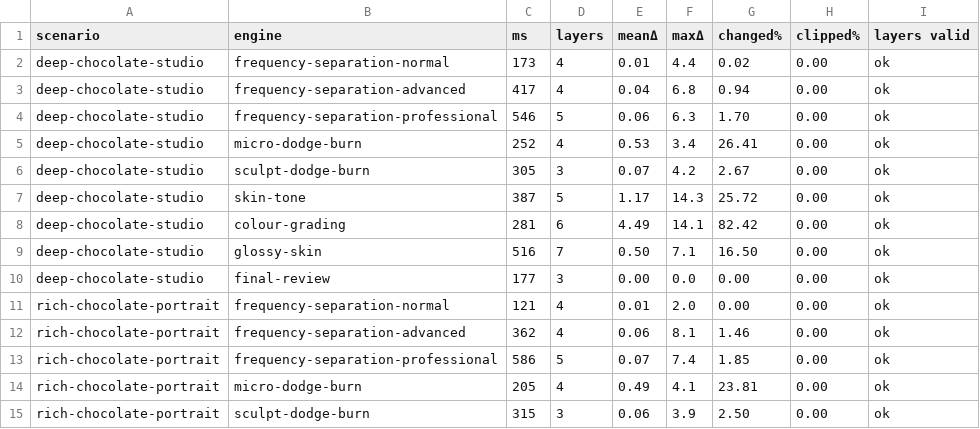
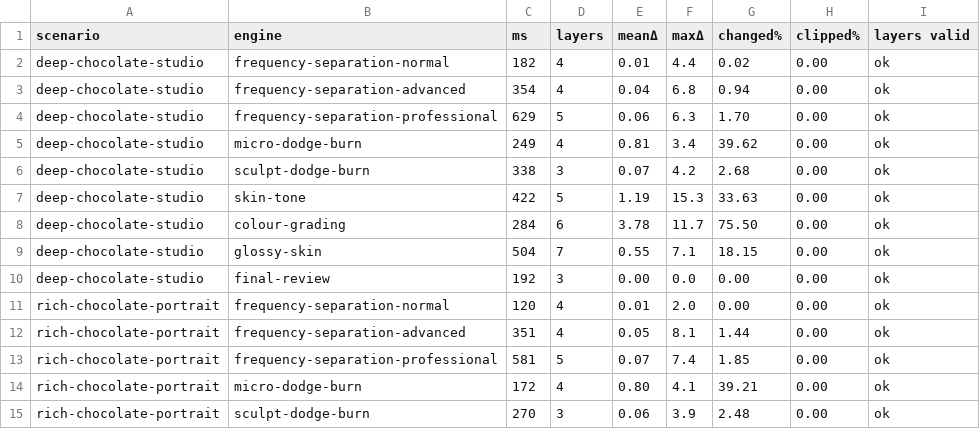
Before and after one commit to sebastiangoodnews-source/photografix-skin-studio-ai, a TSV file: artifacts/render-sheet.tsv, drawn as a sheet; only a part is shown; the diff covers the shown part only.

```diff
--- a/artifacts/render-sheet.tsv
+++ b/artifacts/render-sheet.tsv
@@ -1,15 +1,15 @@
 scenario	engine	ms	layers	meanΔ	maxΔ	changed%	clipped%	layers valid
-deep-chocolate-studio	frequency-separation-normal	173	4	0.01	4.4	0.02	0.00	ok
-deep-chocolate-studio	frequency-separation-advanced	417	4	0.04	6.8	0.94	0.00	ok
-deep-chocolate-studio	frequency-separation-professional	546	5	0.06	6.3	1.70	0.00	ok
-deep-chocolate-studio	micro-dodge-burn	252	4	0.53	3.4	26.41	0.00	ok
-deep-chocolate-studio	sculpt-dodge-burn	305	3	0.07	4.2	2.67	0.00	ok
-deep-chocolate-studio	skin-tone	387	5	1.17	14.3	25.72	0.00	ok
-deep-chocolate-studio	colour-grading	281	6	4.49	14.1	82.42	0.00	ok
-deep-chocolate-studio	glossy-skin	516	7	0.50	7.1	16.50	0.00	ok
-deep-chocolate-studio	final-review	177	3	0.00	0.0	0.00	0.00	ok
-rich-chocolate-portrait	frequency-separation-normal	121	4	0.01	2.0	0.00	0.00	ok
-rich-chocolate-portrait	frequency-separation-advanced	362	4	0.06	8.1	1.46	0.00	ok
-rich-chocolate-portrait	frequency-separation-professional	586	5	0.07	7.4	1.85	0.00	ok
-rich-chocolate-portrait	micro-dodge-burn	205	4	0.49	4.1	23.81	0.00	ok
-rich-chocolate-portrait	sculpt-dodge-burn	315	3	0.06	3.9	2.50	0.00	ok
+deep-chocolate-studio	frequency-separation-normal	182	4	0.01	4.4	0.02	0.00	ok
+deep-chocolate-studio	frequency-separation-advanced	354	4	0.04	6.8	0.94	0.00	ok
+deep-chocolate-studio	frequency-separation-professional	629	5	0.06	6.3	1.70	0.00	ok
+deep-chocolate-studio	micro-dodge-burn	249	4	0.81	3.4	39.62	0.00	ok
+deep-chocolate-studio	sculpt-dodge-burn	338	3	0.07	4.2	2.68	0.00	ok
+deep-chocolate-studio	skin-tone	422	5	1.19	15.3	33.63	0.00	ok
+deep-chocolate-studio	colour-grading	284	6	3.78	11.7	75.50	0.00	ok
+deep-chocolate-studio	glossy-skin	504	7	0.55	7.1	18.15	0.00	ok
+deep-chocolate-studio	final-review	192	3	0.00	0.0	0.00	0.00	ok
+rich-chocolate-portrait	frequency-separation-normal	120	4	0.01	2.0	0.00	0.00	ok
+rich-chocolate-portrait	frequency-separation-advanced	351	4	0.05	8.1	1.44	0.00	ok
+rich-chocolate-portrait	frequency-separation-professional	581	5	0.07	7.4	1.85	0.00	ok
+rich-chocolate-portrait	micro-dodge-burn	172	4	0.80	4.1	39.21	0.00	ok
+rich-chocolate-portrait	sculpt-dodge-burn	270	3	0.06	3.9	2.48	0.00	ok
```
Also changed, not shown: 154 edited cells elsewhere in this file, 8 other files.
